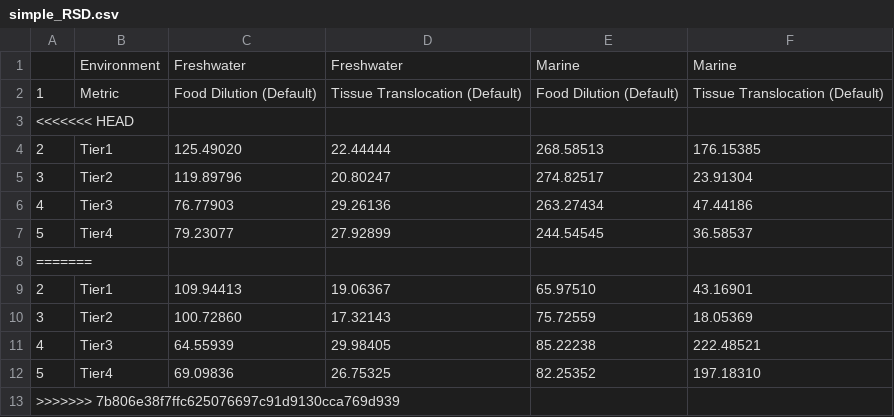
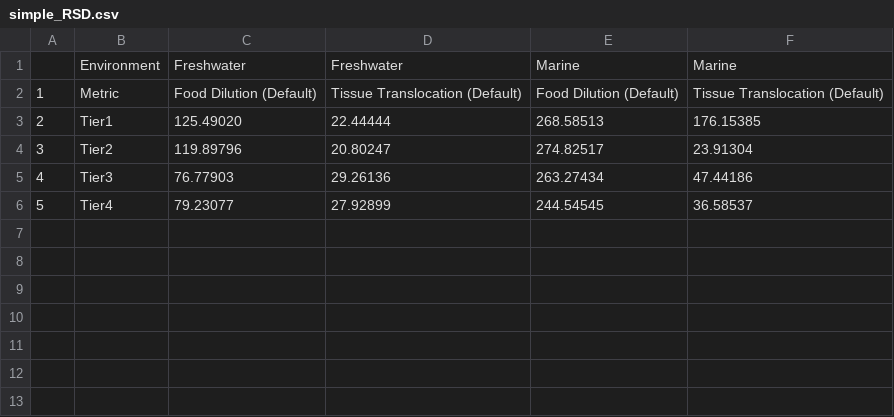
Before and after one commit to ScottCoffin/ToMEx2.0_EcoToxRisk, a CSV file: scripts/monte carlo/output/simple_RSD.csv, drawn as a sheet; the diff names each change by its address in the sheet, - before the commit and + after, or states it on an @@ line.

```diff
--- a/scripts/monte carlo/output/simple_RSD.csv
+++ b/scripts/monte carlo/output/simple_RSD.csv
-row 3: <<<<<<< HEAD
-row 8: =======
-row 9: 2 | Tier1 | 109.94413 | 19.06367 | 65.97510 | 43.16901
-row 10: 3 | Tier2 | 100.72860 | 17.32143 | 75.72559 | 18.05369
-row 11: 4 | Tier3 | 64.55939 | 29.98405 | 85.22238 | 222.48521
-row 12: 5 | Tier4 | 69.09836 | 26.75325 | 82.25352 | 197.18310
-row 13: >>>>>>> 7b806e38f7ffc625076697c91d9130cca769d939
```
Also changed, not shown: scripts/monte carlo/output/simple_thresholds_table.csv, scripts/monte carlo/output/simple_thresholds_table_sobol.csv, 4 other files.
